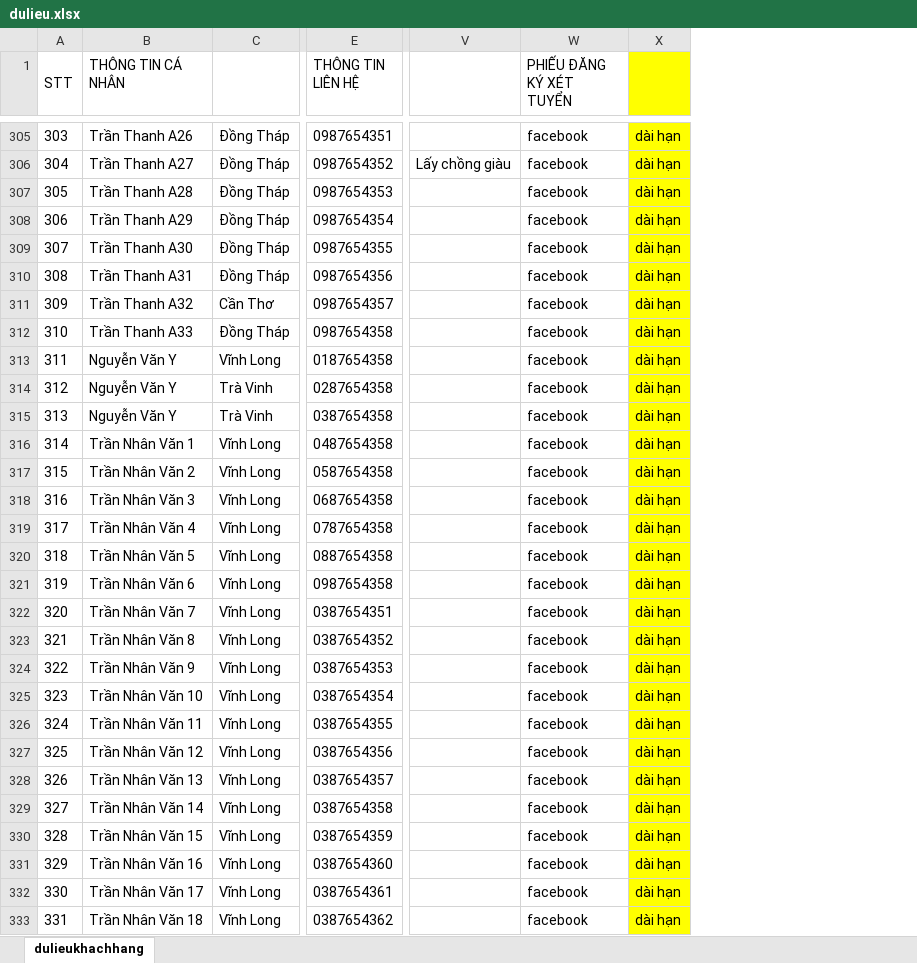
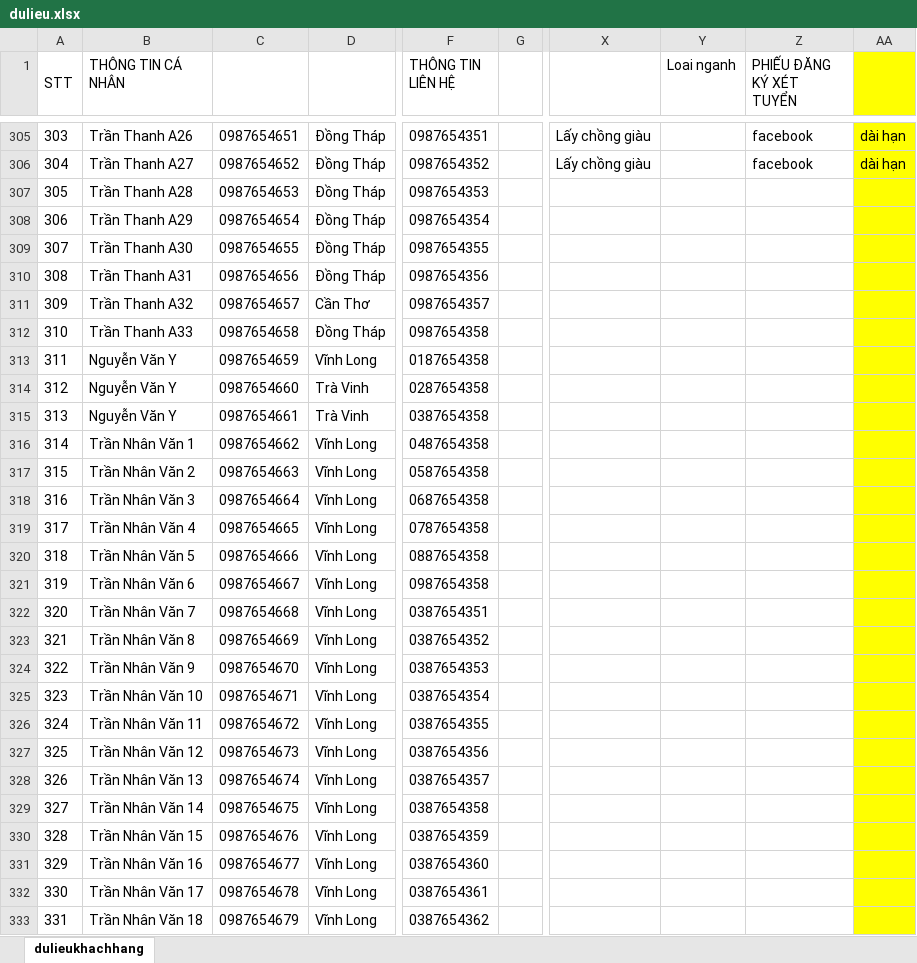
Before and after one commit to tttKiet/nest_qlts_cusc, an Excel workbook: store/hoso/dulieu.xlsx, sheet dulieukhachhang, drawn as a sheet; only a part is shown, gaps mark what is left out; values as stored, in another font and other column widths than the file's, no borders; conditional formats not drawn; removed rows and columns are numbered as before the commit, all else as after; the diff covers the shown part only; the diff names each change by its address in the sheet, - before the commit and + after, or states it on an @@ line.

```diff
--- a/store/hoso/dulieu.xlsx (sheet dulieukhachhang)
+++ b/store/hoso/dulieu.xlsx (sheet dulieukhachhang)
+column C, rows 305-333: 0987654651 | 0987654652 | 0987654653 | 0987654654 | 0987654655 | 0987654656 | 0987654657 | 0987654658 | 0987654659 | 0987654660 | 0987654661 | 0987654662 | 0987654663 | 0987654664 | 0987654665 | 0987654666 | 0987654667 | 0987654668 | 0987654669 | 0987654670 | 0987654671 | 0987654672 | 0987654673 | 0987654674 | 0987654675 | 0987654676 | 0987654677 | 0987654678 | 0987654679
+column G, empty
-column V, row 306: Lấy chồng giàu
+column X, rows 305-306: Lấy chồng giàu | Lấy chồng giàu
+column Y (Loai nganh), empty
-Z307:Z333 (PHIẾU ĐĂNG KÝ XÉT TUYỂN): facebook
+Z307:Z333 (PHIẾU ĐĂNG KÝ XÉT TUYỂN): (empty)
-AA307:AA333: dài hạn
+AA307:AA333: (empty)
```
Also changed, not shown: 2 edited cells elsewhere in this sheet, 5 other files.
